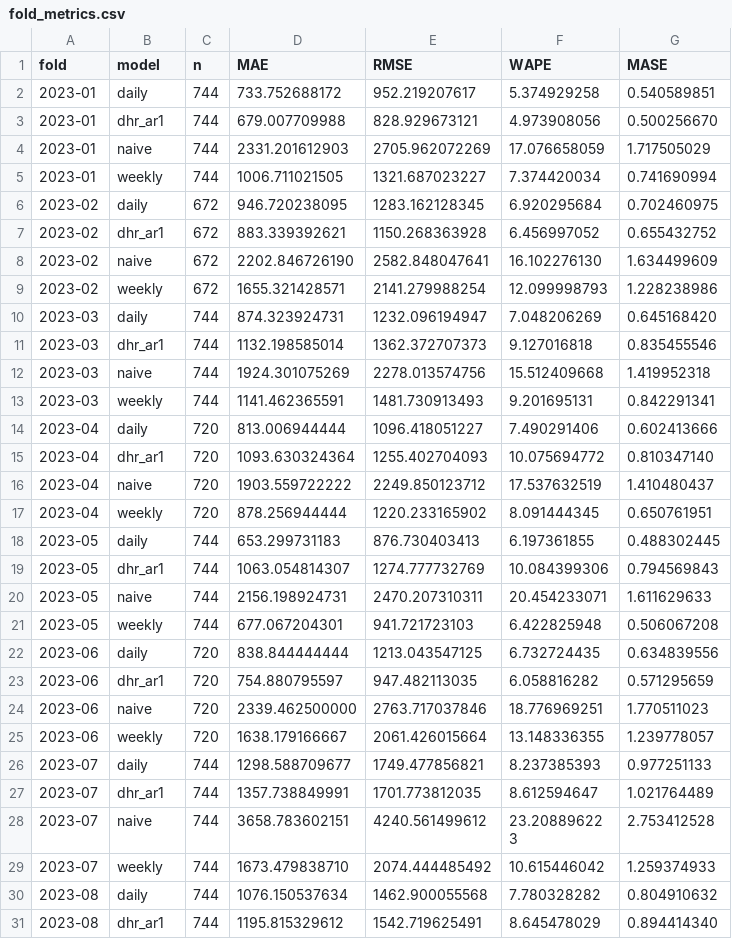
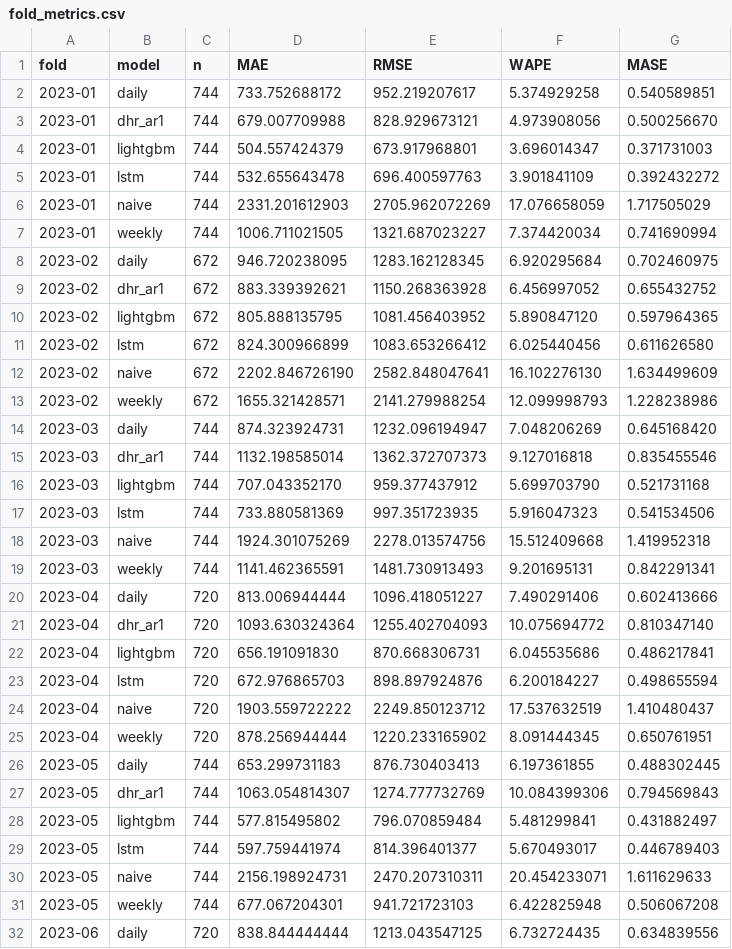
Before and after one commit to richithareddyy/GridCast, a CSV file: reports/tables/fold_metrics.csv, drawn as a sheet; only a part is shown; the shorter side is filled out with more unchanged rows; the diff covers the shown part only; the diff names each change by its address in the sheet, - before the commit and + after, or states it on an @@ line.

```diff
--- a/reports/tables/fold_metrics.csv
+++ b/reports/tables/fold_metrics.csv
+row 4: 2023-01 | lightgbm | 744 | 504.557424379 | 673.917968801 | 3.696014347 | 0.371731003
+row 5: 2023-01 | lstm | 744 | 532.655643478 | 696.400597763 | 3.901841109 | 0.392432272
+row 10: 2023-02 | lightgbm | 672 | 805.888135795 | 1081.456403952 | 5.890847120 | 0.597964365
+row 11: 2023-02 | lstm | 672 | 824.300966899 | 1083.653266412 | 6.025440456 | 0.611626580
+row 16: 2023-03 | lightgbm | 744 | 707.043352170 | 959.377437912 | 5.699703790 | 0.521731168
+row 17: 2023-03 | lstm | 744 | 733.880581369 | 997.351723935 | 5.916047323 | 0.541534506
+row 22: 2023-04 | lightgbm | 720 | 656.191091830 | 870.668306731 | 6.045535686 | 0.486217841
+row 23: 2023-04 | lstm | 720 | 672.976865703 | 898.897924876 | 6.200184227 | 0.498655594
+row 28: 2023-05 | lightgbm | 744 | 577.815495802 | 796.070859484 | 5.481299841 | 0.431882497
+row 29: 2023-05 | lstm | 744 | 597.759441974 | 814.396401377 | 5.670493017 | 0.446789403
```
Also changed, not shown: 8 added rows elsewhere in this file, reports/tables/condition_metrics.csv, reports/tables/horizon_metrics.csv, 46 other files.
